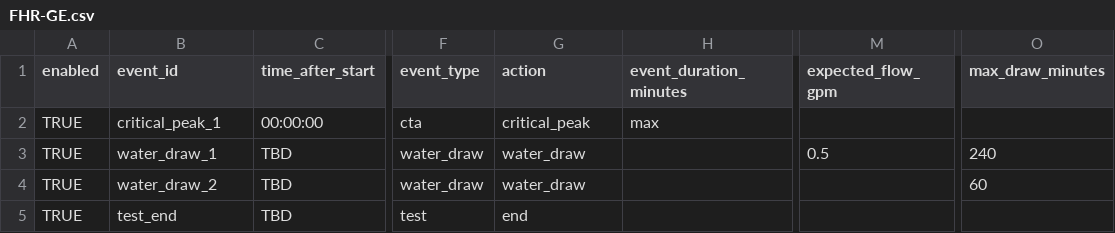
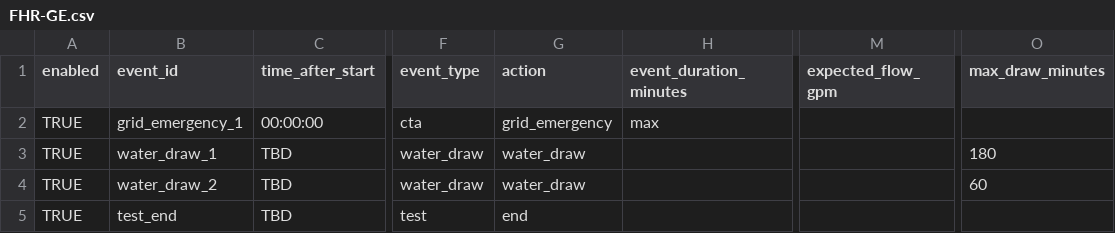
Before and after one commit to PortlandStatePowerLab/conformance_testing_team, a CSV file: software/gui_schedules/FHR-GE.csv, drawn as a sheet; only a part is shown, gaps mark what is left out; the diff names each change by its address in the sheet, - before the commit and + after, or states it on an @@ line.

```diff
--- a/software/gui_schedules/FHR-GE.csv
+++ b/software/gui_schedules/FHR-GE.csv
-B2 (event_id): critical_peak_1
+B2 (event_id): grid_emergency_1
-G2 (action): critical_peak
+G2 (action): grid_emergency
-M3 (expected_flow_gpm): 0.5
+M3 (expected_flow_gpm): (empty)
-O3 (max_draw_minutes): 240
+O3 (max_draw_minutes): 180
```
Also changed, not shown: software/gui_schedules/FHR-CPE.csv, software/gui_schedules/FHR-Shed.csv.
